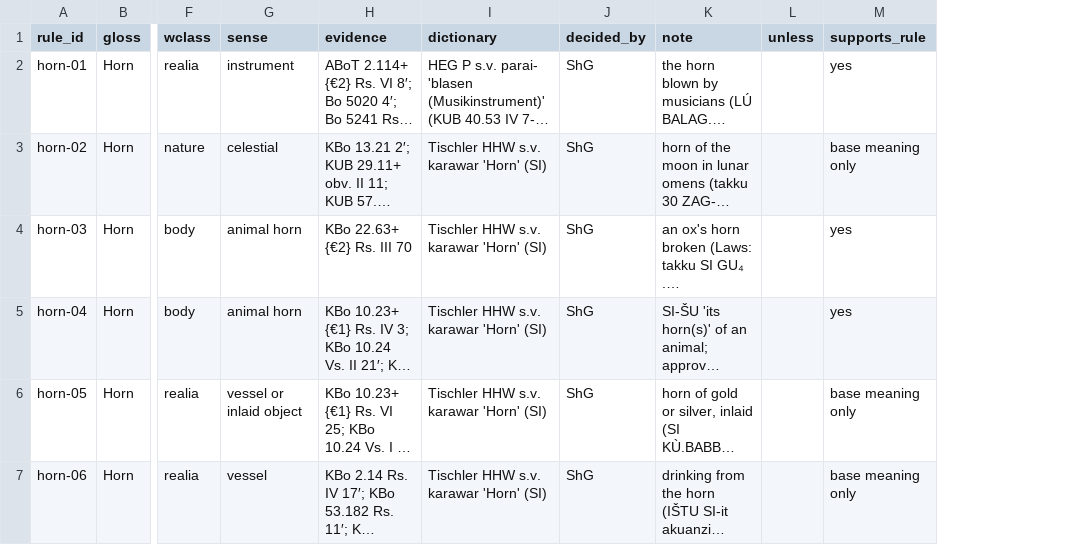
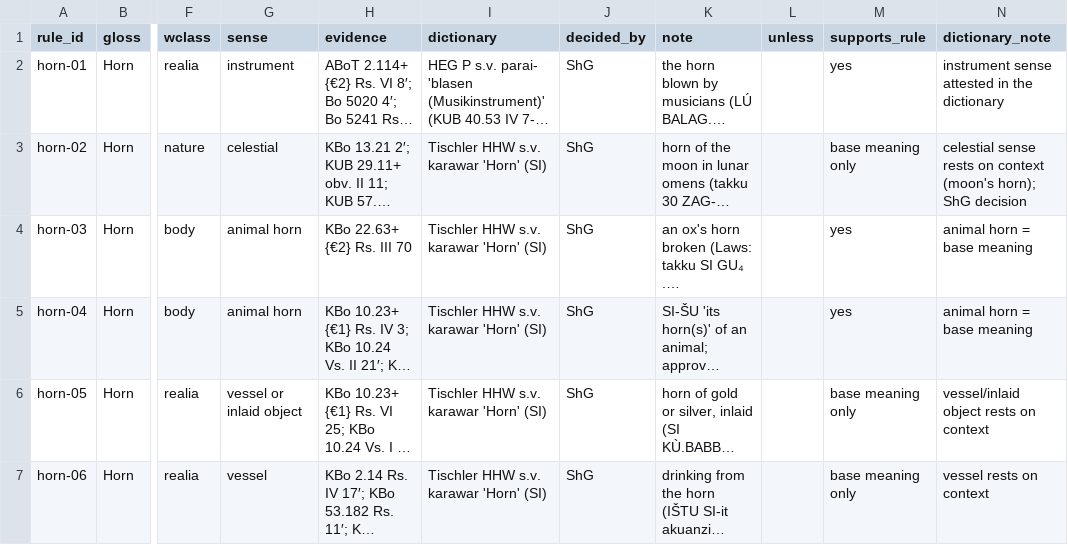
Before and after one commit to shaigordin/measuring-scribal-literacy, a CSV file: orphans/labels/sense_rules.csv, drawn as a sheet; only a part is shown, gaps mark what is left out; long unchanged cells end in …; the diff covers the shown part only; the diff names each change by its address in the sheet, - before the commit and + after, or states it on an @@ line.

```diff
--- a/orphans/labels/sense_rules.csv
+++ b/orphans/labels/sense_rules.csv
+column N (dictionary_note), rows 2-7: instrument sense attested in the dictionary | celestial sense rests on context (moon's horn); ShG decision | animal horn = base meaning | animal horn = base meaning | vessel/inlaid object rests on context | vessel rests on context
```
Also changed, not shown: 9 edited cells elsewhere in this file, 1 other file.
